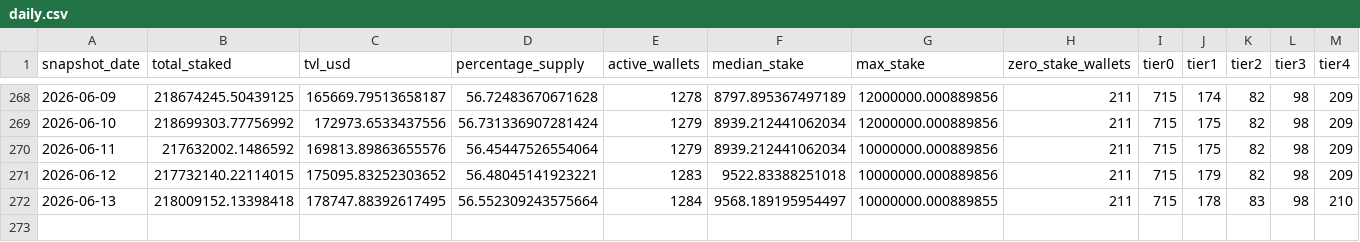
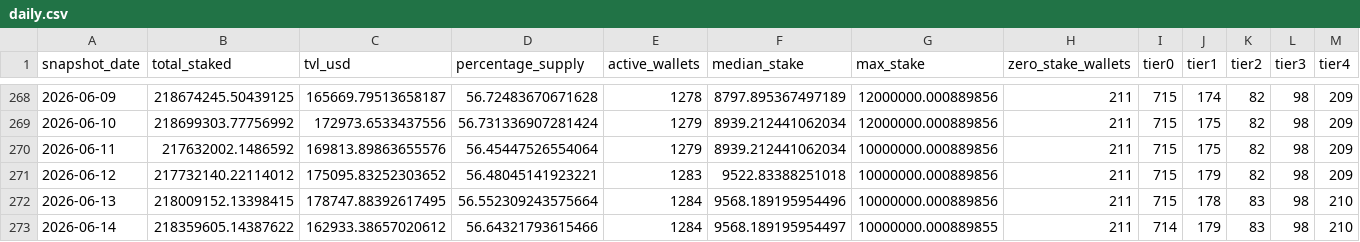
Before and after one commit to zmoney-git/staking-dashboard, a CSV file: data/summaries/daily.csv, drawn as a sheet; only a part is shown, gaps mark what is left out.

```diff
--- a/data/summaries/daily.csv
+++ b/data/summaries/daily.csv
@@ -270,3 +270,4 @@ snapshot_date,total_staked,tvl_usd,percentage_supply,active_wallets,median_stake
 2026-06-11,217632002.1486592,169813.89863655576,56.45447526554064,1279,8939.212441062034,10000000.000889856,211,715,175,82,98,209
-2026-06-12,217732140.22114015,175095.83252303652,56.48045141923221,1283,9522.83388251018,10000000.000889856,211,715,179,82,98,209
-2026-06-13,218009152.13398418,178747.88392617495,56.552309243575664,1284,9568.189195954497,10000000.000889855,211,715,178,83,98,210
+2026-06-12,217732140.22114012,175095.83252303652,56.48045141923221,1283,9522.83388251018,10000000.000889856,211,715,179,82,98,209
+2026-06-13,218009152.13398415,178747.88392617495,56.552309243575664,1284,9568.189195954496,10000000.000889856,211,715,178,83,98,210
+2026-06-14,218359605.14387622,162933.38657020612,56.64321793615466,1284,9568.189195954497,10000000.000889855,211,714,179,83,98,210
```
